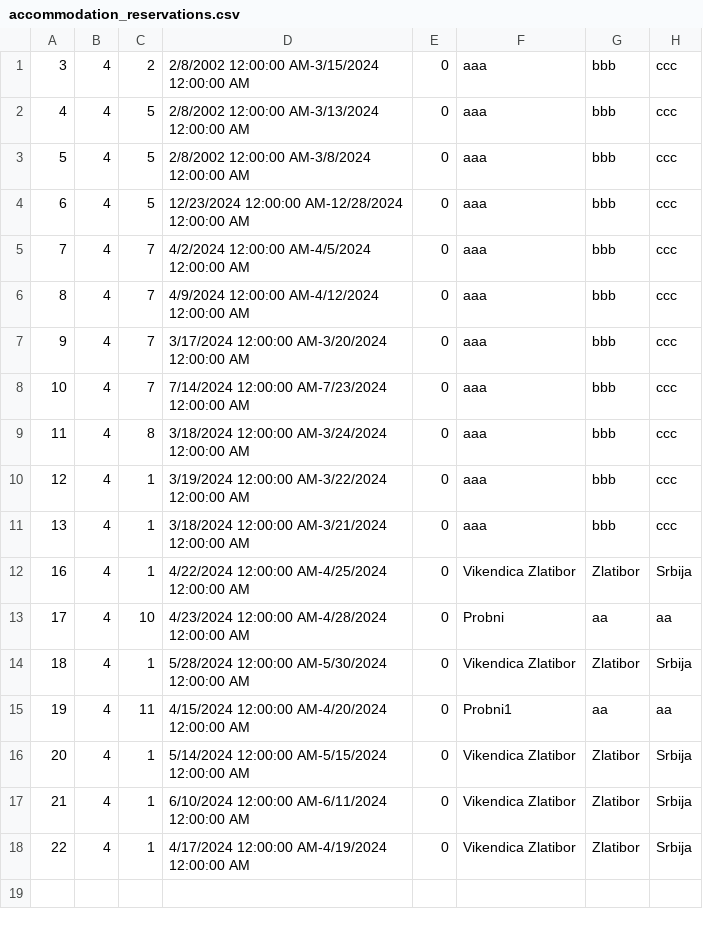
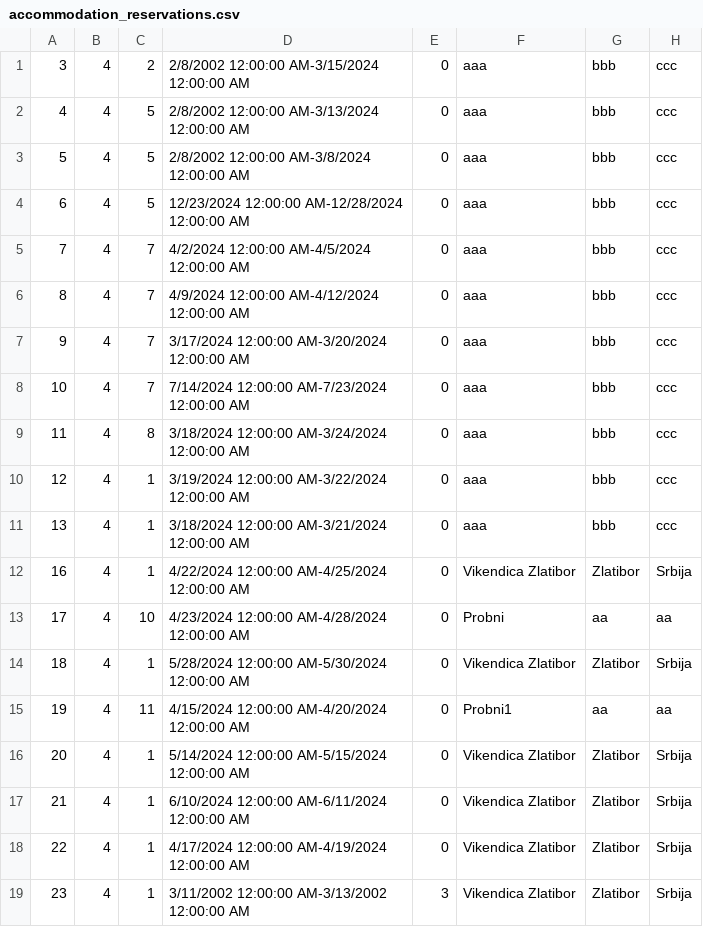
Before and after one commit to katarinap02/booking-application, a CSV file: Resources/Data/accommodation_reservations.csv, drawn as a sheet.

```diff
--- a/Resources/Data/accommodation_reservations.csv
+++ b/Resources/Data/accommodation_reservations.csv
@@ -18 +18,2 @@
 22|4|1|4/17/2024 12:00:00 AM-4/19/2024 12:00:00 AM|0|Vikendica Zlatibor|Zlatibor|Srbija
+23|4|1|3/11/2002 12:00:00 AM-3/13/2002 12:00:00 AM|3|Vikendica Zlatibor|Zlatibor|Srbija
```
Also changed, not shown: Resources/Data/accommodations.csv, 4 other files.
